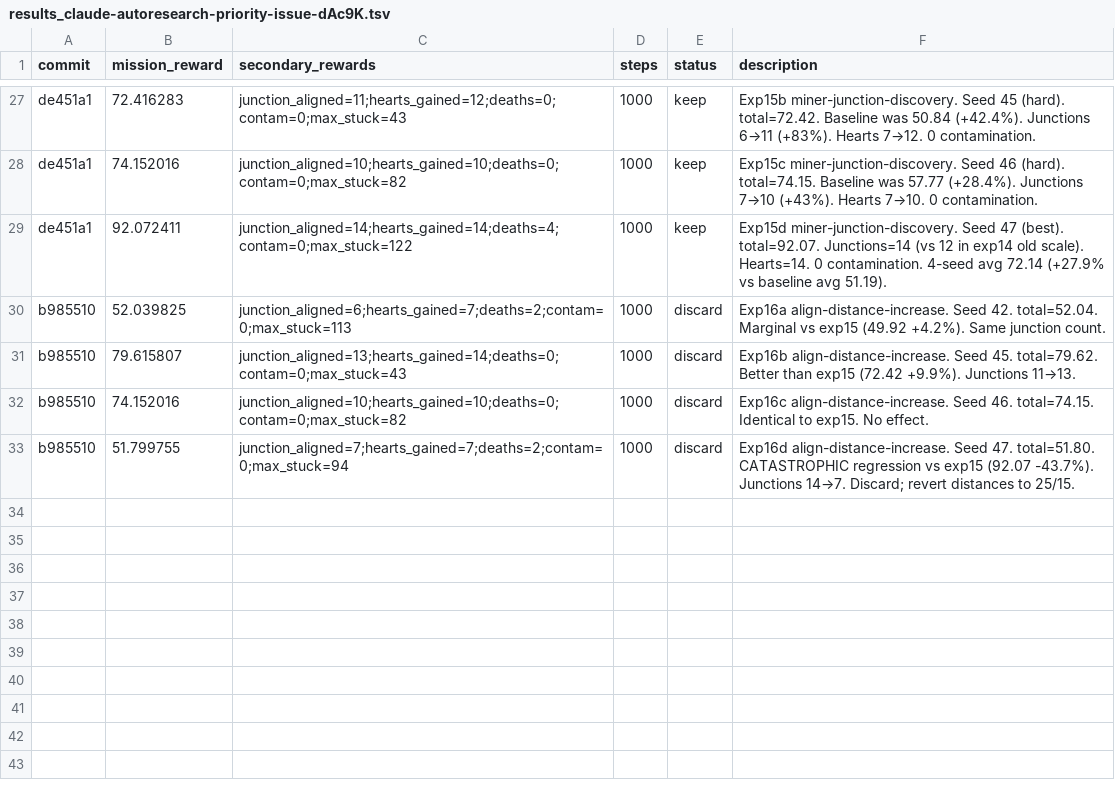
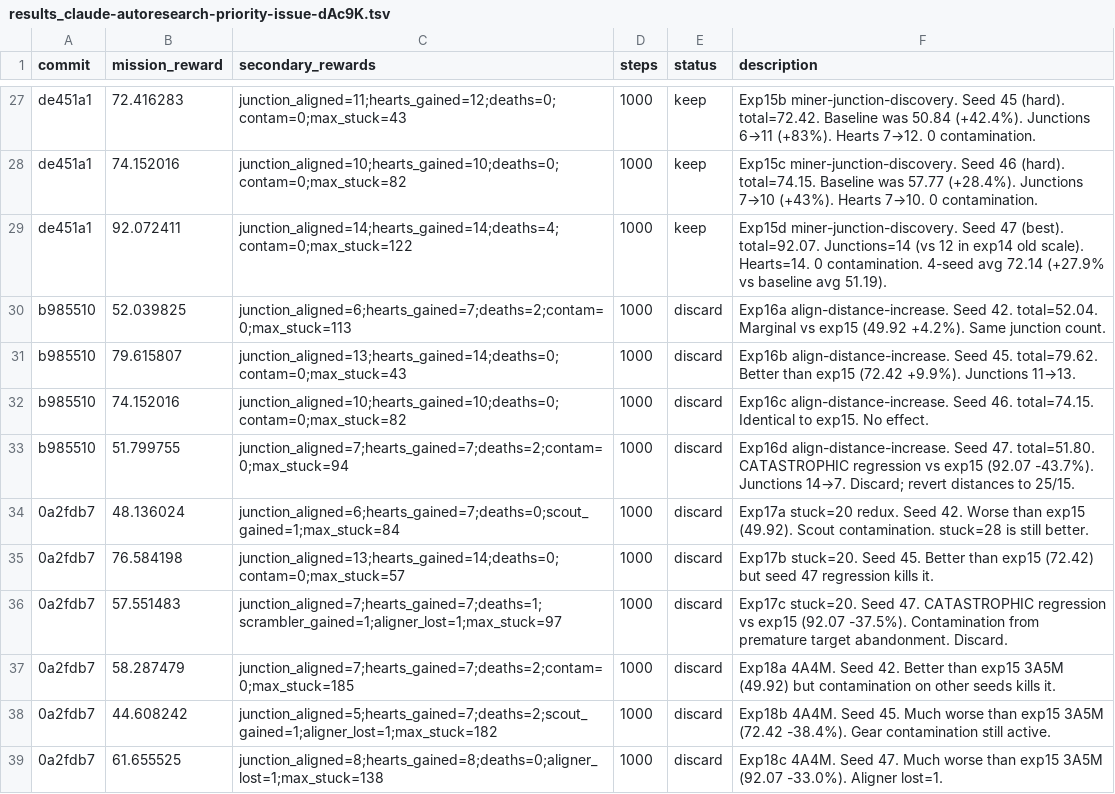
Before and after one commit to SolbiatiAlessandro/cogames, a TSV file: docs/results_claude-autoresearch-priority-issue-dAc9K.tsv, drawn as a sheet; only a part is shown, gaps mark what is left out.

```diff
--- a/docs/results_claude-autoresearch-priority-issue-dAc9K.tsv
+++ b/docs/results_claude-autoresearch-priority-issue-dAc9K.tsv
@@ -33 +33,7 @@ b985510	74.152016	junction_aligned=10;hearts_gained=10;deaths=0;contam=0;max_stu
 b985510	51.799755	junction_aligned=7;hearts_gained=7;deaths=2;contam=0;max_stuck=94	1000	discard	Exp16d align-distance-increase. Seed 47. total=51.80. CATASTROPHIC regression vs exp15 (92.07 -43.7%). Junctions 14→7. Discard; revert distances to 25/15.
+0a2fdb7	48.136024	junction_aligned=6;hearts_gained=7;deaths=0;scout_gained=1;max_stuck=84	1000	discard	Exp17a stuck=20 redux. Seed 42. Worse than exp15 (49.92). Scout contamination. stuck=28 is still better.
+0a2fdb7	76.584198	junction_aligned=13;hearts_gained=14;deaths=0;contam=0;max_stuck=57	1000	discard	Exp17b stuck=20. Seed 45. Better than exp15 (72.42) but seed 47 regression kills it.
+0a2fdb7	57.551483	junction_aligned=7;hearts_gained=7;deaths=1;scrambler_gained=1;aligner_lost=1;max_stuck=97	1000	discard	Exp17c stuck=20. Seed 47. CATASTROPHIC regression vs exp15 (92.07 -37.5%). Contamination from premature target abandonment. Discard.
+0a2fdb7	58.287479	junction_aligned=7;hearts_gained=7;deaths=2;contam=0;max_stuck=185	1000	discard	Exp18a 4A4M. Seed 42. Better than exp15 3A5M (49.92) but contamination on other seeds kills it.
+0a2fdb7	44.608242	junction_aligned=5;hearts_gained=7;deaths=2;scout_gained=1;aligner_lost=1;max_stuck=182	1000	discard	Exp18b 4A4M. Seed 45. Much worse than exp15 3A5M (72.42 -38.4%). Gear contamination still active.
+0a2fdb7	61.655525	junction_aligned=8;hearts_gained=8;deaths=0;aligner_lost=1;max_stuck=138	1000	discard	Exp18c 4A4M. Seed 47. Much worse than exp15 3A5M (92.07 -33.0%). Aligner lost=1.
```
Also changed, not shown: 1 other file.
